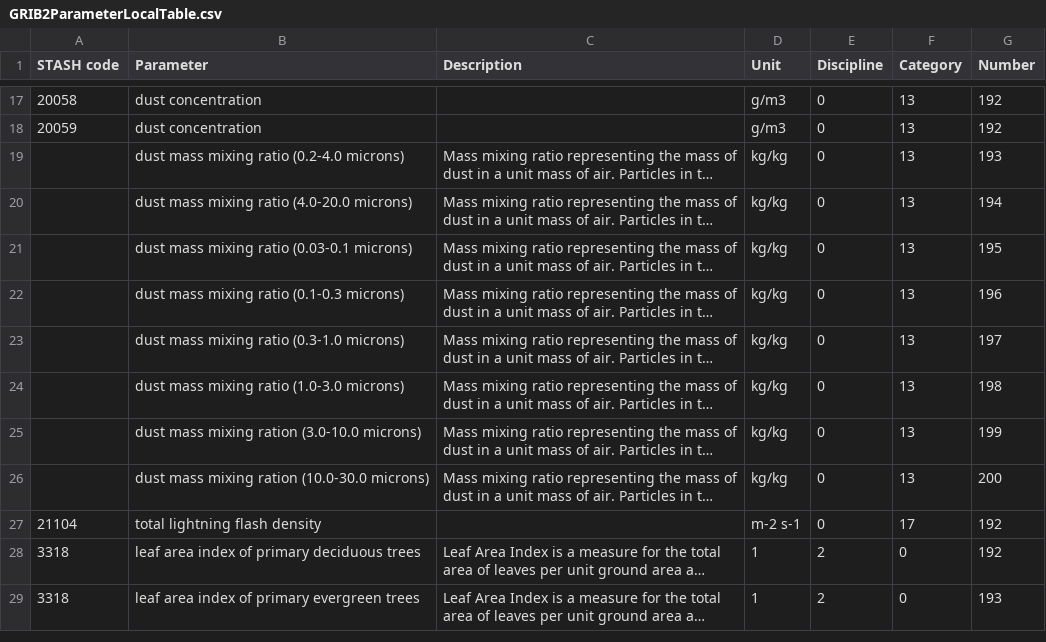
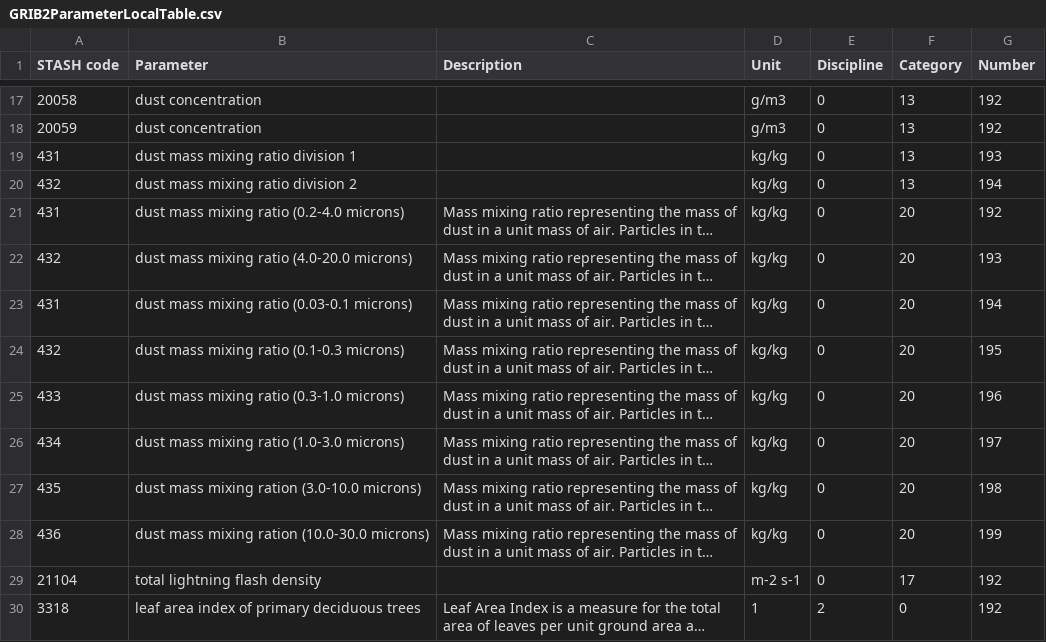
Before and after one commit to MetOffice/localTables-GRIB-BUFR, a CSV file: grib/grib2/GRIB2ParameterLocalTable.csv, drawn as a sheet; only a part is shown, gaps mark what is left out; the shorter side is filled out with more unchanged rows; long unchanged cells end in …; addresses are those after the commit; the diff names each change by its address in the sheet, - before the commit and + after, or states it on an @@ line.

Commit message:
Update GRIB2ParameterLocalTable.csv

```diff
--- a/grib/grib2/GRIB2ParameterLocalTable.csv
+++ b/grib/grib2/GRIB2ParameterLocalTable.csv
+row 19: 431 | dust mass mixing ratio division 1 |  | kg/kg | 0 | 13 | 193
+row 20: 432 | dust mass mixing ratio division 2 |  | kg/kg | 0 | 13 | 194
-A21 (STASH code): (empty)
+A21 (STASH code): 431
-F21:F28 (Category): 13
+F21:F28 (Category): 20
-G21 (Number): 193
+G21 (Number): 192
-A22 (STASH code): (empty)
+A22 (STASH code): 432
-G22 (Number): 194
+G22 (Number): 193
-A23 (STASH code): (empty)
+A23 (STASH code): 431
-G23 (Number): 195
+G23 (Number): 194
-A24 (STASH code): (empty)
+A24 (STASH code): 432
-G24 (Number): 196
+G24 (Number): 195
-A25 (STASH code): (empty)
+A25 (STASH code): 433
-G25 (Number): 197
+G25 (Number): 196
-A26 (STASH code): (empty)
+A26 (STASH code): 434
-G26 (Number): 198
+G26 (Number): 197
-A27 (STASH code): (empty)
+A27 (STASH code): 435
-G27 (Number): 199
+G27 (Number): 198
-A28 (STASH code): (empty)
+A28 (STASH code): 436
-G28 (Number): 200
+G28 (Number): 199
```
